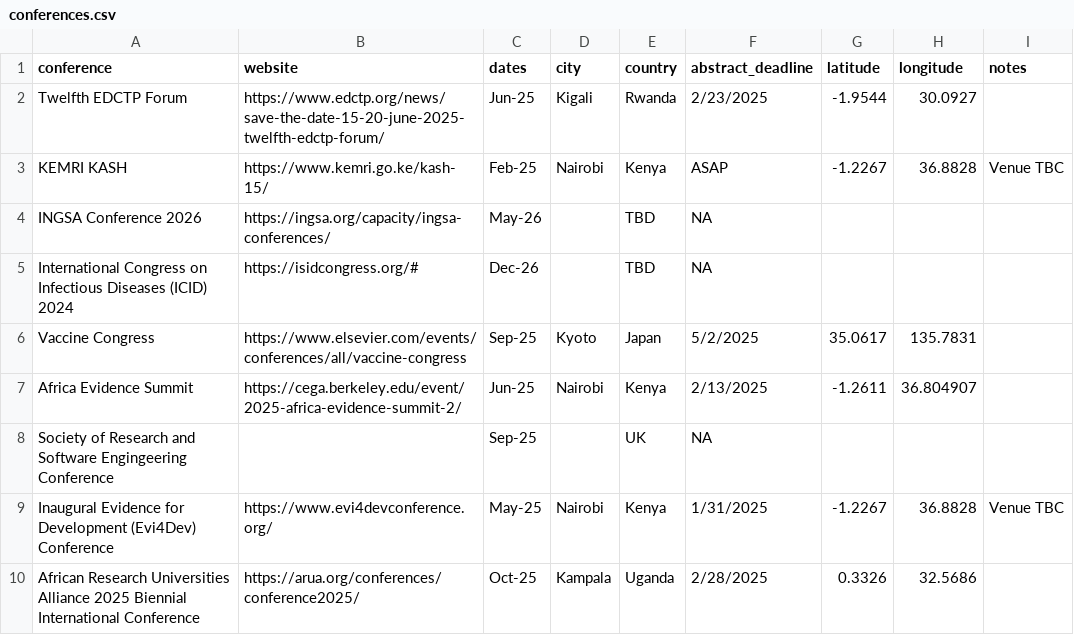
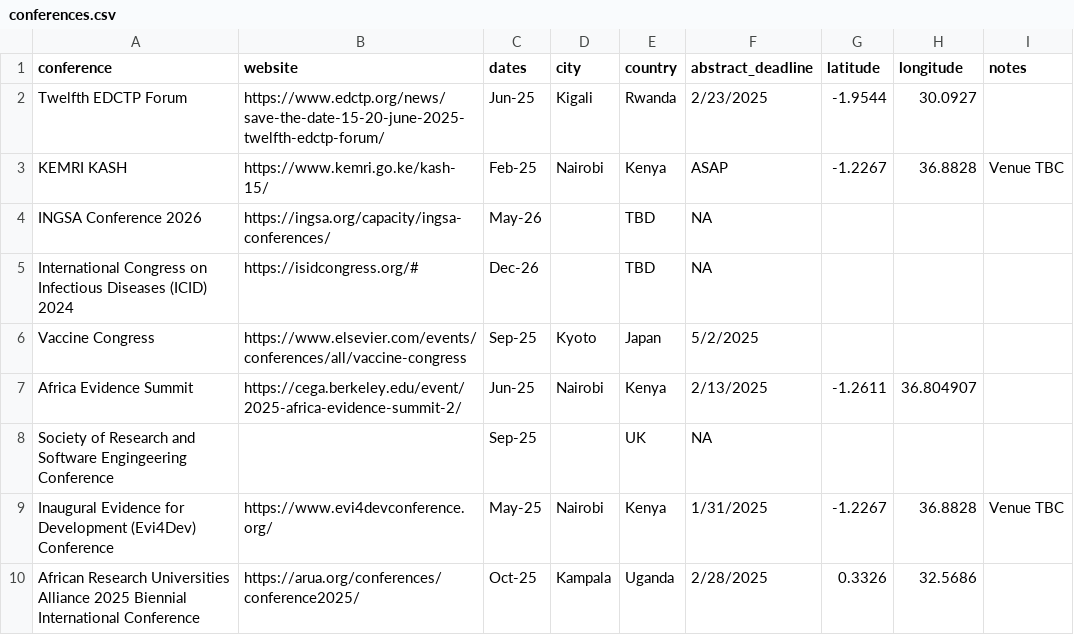
Before and after one commit to CEMA-MRC-Hackathon/cema-mrc-hackathon.github.io, a CSV file: data/conferences.csv, drawn as a sheet.

```diff
--- a/data/conferences.csv
+++ b/data/conferences.csv
@@ -5,3 +5,3 @@ INGSA Conference 2026,https://ingsa.org/capacity/ingsa-conferences/,May-26,,TBD,
 International Congress on Infectious Diseases (ICID) 2024,https://isidcongress.org/#,Dec-26,,TBD,NA,,,
-Vaccine Congress,https://www.elsevier.com/events/conferences/all/vaccine-congress,Sep-25,Kyoto,Japan,5/2/2025,35.0617,135.7831,
+Vaccine Congress,https://www.elsevier.com/events/conferences/all/vaccine-congress,Sep-25,Kyoto,Japan,5/2/2025,,,
 Africa Evidence Summit,https://cega.berkeley.edu/event/2025-africa-evidence-summit-2/,Jun-25,Nairobi,Kenya,2/13/2025,-1.2611,36.804907,
```
Also changed, not shown: 12 other files.
